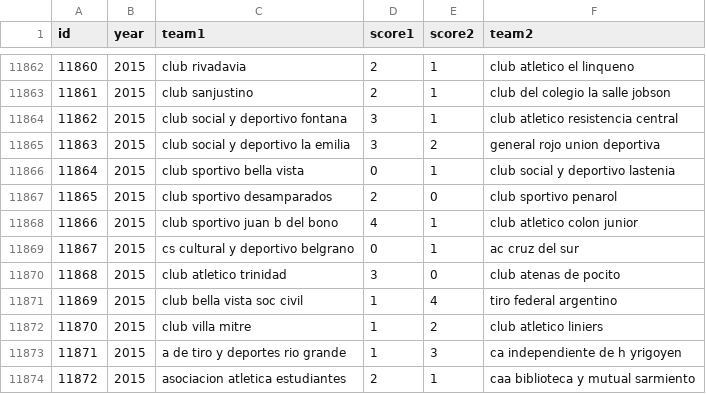
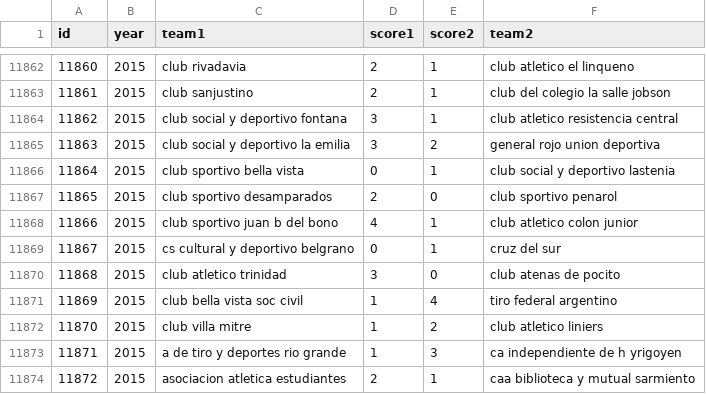
Before and after one commit to fisadev/afa_cup_learning, a CSV file: raw_matches.csv, drawn as a sheet; only a part is shown, gaps mark what is left out.

Commit message:
More renames

```diff
--- a/raw_matches.csv
+++ b/raw_matches.csv
@@ -11868,3 +11868,3 @@ id,year,team1,score1,score2,team2
 11866,2015,club sportivo juan b del bono,4,1,club atletico colon junior
-11867,2015,cs cultural y deportivo belgrano,0,1,ac cruz del sur
+11867,2015,cs cultural y deportivo belgrano,0,1,cruz del sur
 11868,2015,club atletico trinidad,3,0,club atenas de pocito
```
